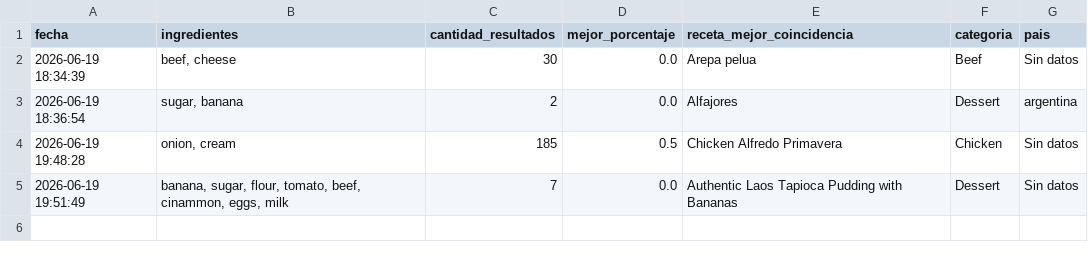
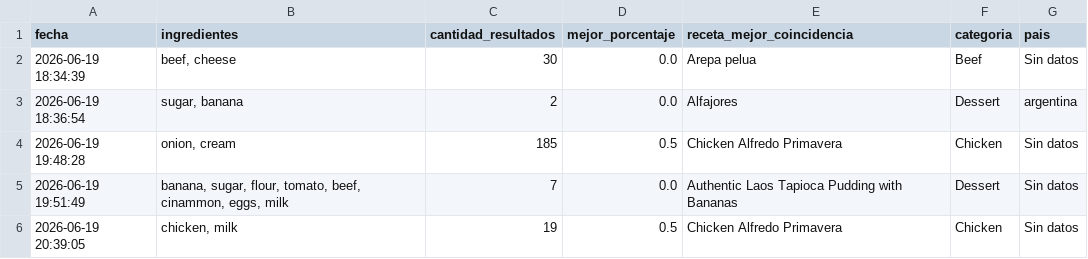
Before and after one commit to JuanaMuruzeta/TA--Recetario, a CSV file: datos/historial_busquedas.csv, drawn as a sheet.

```diff
--- a/datos/historial_busquedas.csv
+++ b/datos/historial_busquedas.csv
@@ -5 +5,2 @@ fecha,ingredientes,cantidad_resultados,mejor_porcentaje,receta_mejor_coincidenci
 2026-06-19 19:51:49,"banana, sugar, flour, tomato, beef, cinammon, eggs, milk",7,0.0,Authentic Laos Tapioca Pudding with Bananas,Dessert,Sin datos
+2026-06-19 20:39:05,"chicken, milk",19,0.5,Chicken Alfredo Primavera,Chicken,Sin datos
```
Also changed, not shown: 1 other file.
